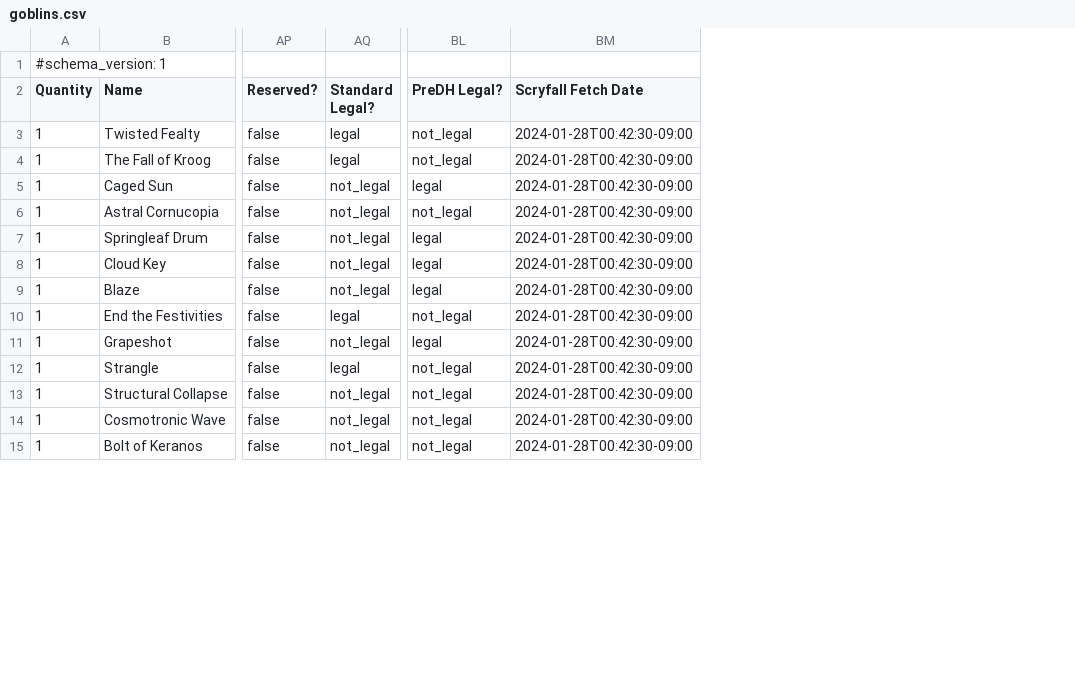
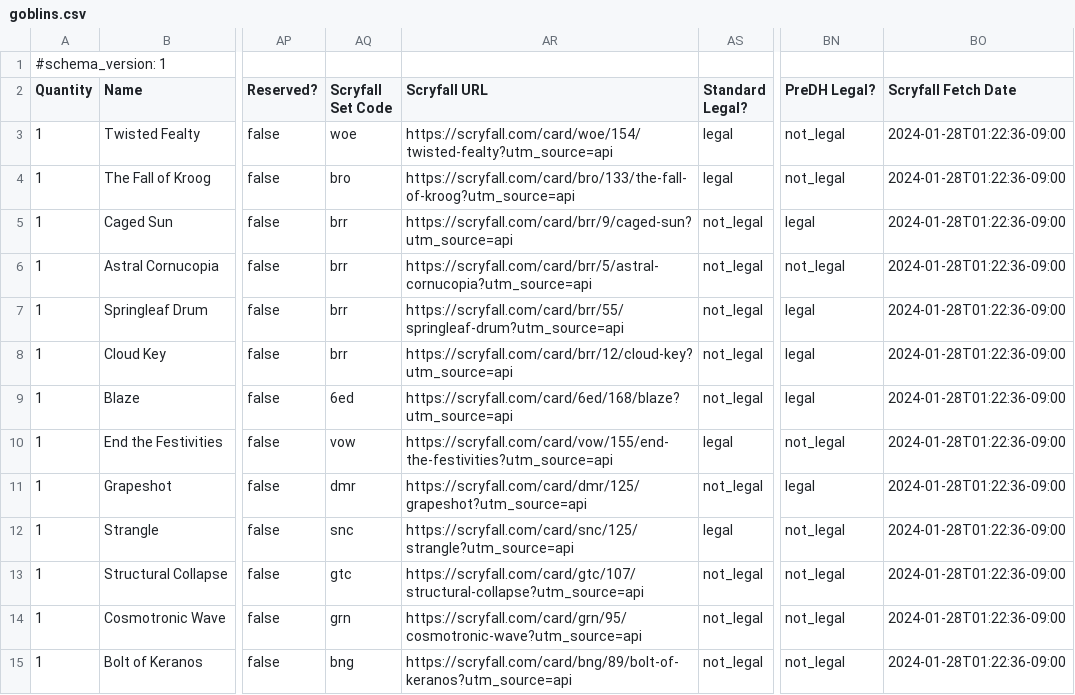
Before and after one commit to armcknight/mtg, a CSV file: collection/decks/goblins.csv, drawn as a sheet; only a part is shown, gaps mark what is left out; addresses are those after the commit; the diff covers the shown part only; the diff names each change by its address in the sheet, - before the commit and + after, or states it on an @@ line.

Commit message:
also record the scryfall set code and URL for each card

```diff
--- a/collection/decks/goblins.csv
+++ b/collection/decks/goblins.csv
+column AQ (Scryfall Set Code), rows 3-15: woe | bro | brr | brr | brr | brr | 6ed | vow | dmr | snc | gtc | grn | bng
+column AR (Scryfall URL), rows 3-15: https://scryfall.com/card/woe/154/twisted-fealty?utm_source=api | https://scryfall.com/card/bro/133/the-fall-of-kroog?utm_source=api | https://scryfall.com/card/brr/9/caged-sun?utm_source=api | https://scryfall.com/card/brr/5/astral-cornucopia?utm_source=api | https://scryfall.com/card/brr/55/springleaf-drum?utm_source=api | https://scryfall.com/card/brr/12/cloud-key?utm_source=api | https://scryfall.com/card/6ed/168/blaze?utm_source=api | https://scryfall.com/card/vow/155/end-the-festivities?utm_source=api | https://scryfall.com/card/dmr/125/grapeshot?utm_source=api | https://scryfall.com/card/snc/125/strangle?utm_source=api | https://scryfall.com/card/gtc/107/structural-collapse?utm_source=api | https://scryfall.com/card/grn/95/cosmotronic-wave?utm_source=api | https://scryfall.com/card/bng/89/bolt-of-keranos?utm_source=api
-BO3:BO15 (Scryfall Fetch Date): 2024-01-28T00:42:30-09:00
+BO3:BO15 (Scryfall Fetch Date): 2024-01-28T01:22:36-09:00
```
Also changed, not shown: 73 edited cells elsewhere in this file, collection/decks/brothers war draft 1-5-2024.csv, collection/decks/dominaria remastered draft 10-31-23.csv, 7 other files.
